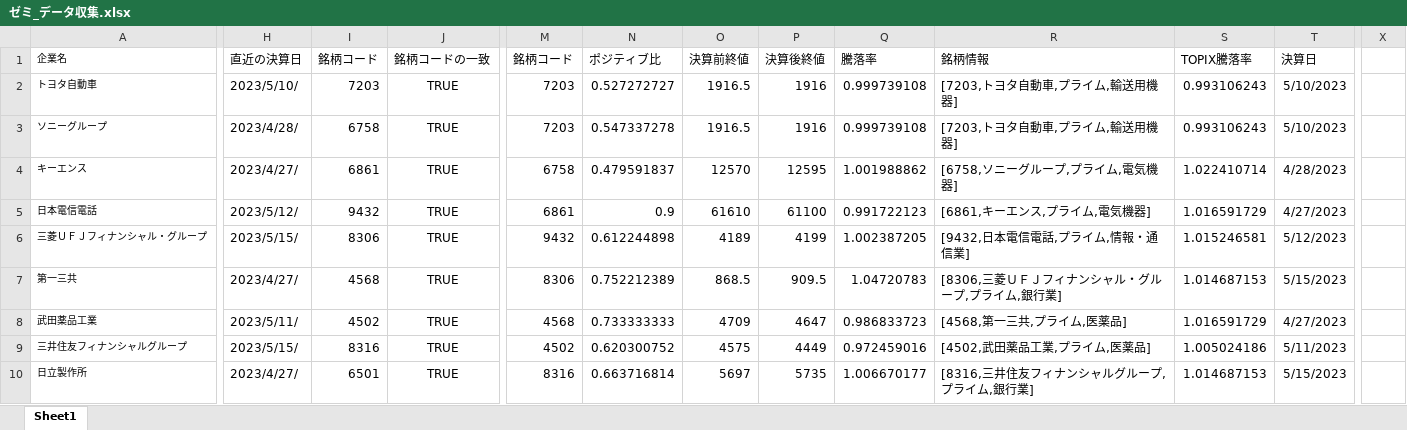
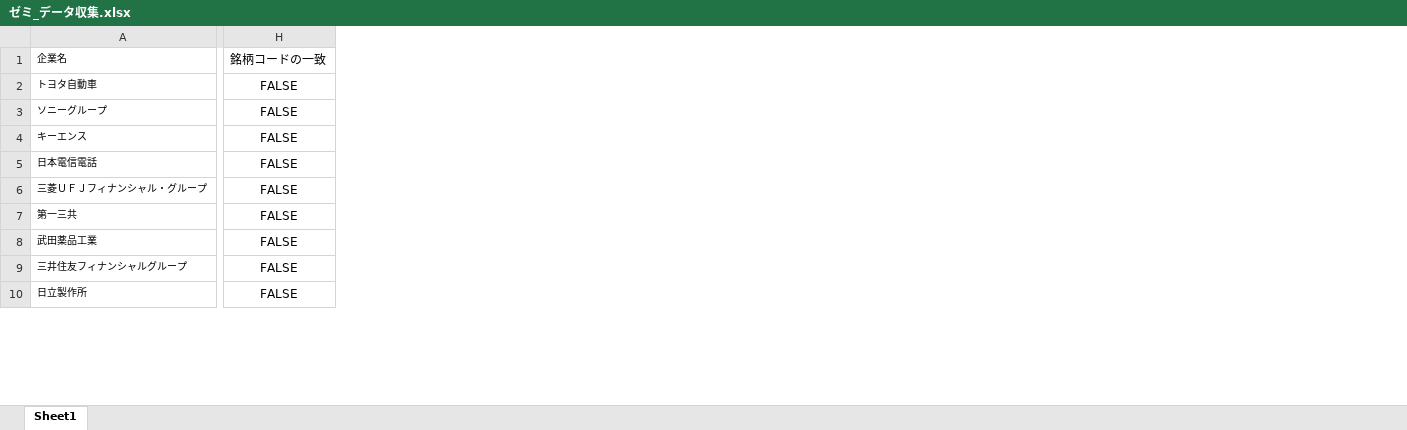
Before and after one commit to KanataAmane/stock_price, an Excel workbook: ゼミ_データ収集.xlsx, sheet Sheet1, drawn as a sheet; only a part is shown, gaps mark what is left out; values as stored, in another font and other column widths than the file's, no borders; charts and pictures and table styles not drawn; removed rows and columns are numbered as before the commit, all else as after; the diff covers the shown part only; the diff names each change by its address in the sheet, - before the commit and + after, or states it on an @@ line.

Commit message:
restart

```diff
--- a/ゼミ_データ収集.xlsx (sheet Sheet1)
+++ b/ゼミ_データ収集.xlsx (sheet Sheet1)
-column H, rows 1-10: 直近の決算日 | 2023/5/10/ | 2023/4/28/ | 2023/4/27/ | 2023/5/12/ | 2023/5/15/ | 2023/4/27/ | 2023/5/11/ | 2023/5/15/ | 2023/4/27/
-column I, rows 1-10: 銘柄コード | 7203 | 6758 | 6861 | 9432 | 8306 | 4568 | 4502 | 8316 | 6501
-column J, rows 1-10: 銘柄コードの一致 | TRUE | TRUE | TRUE | TRUE | TRUE | TRUE | TRUE | TRUE | TRUE
-column M, rows 1-10: 銘柄コード | 7203 | 7203 | 6758 | 6861 | 9432 | 8306 | 4568 | 4502 | 8316
-column N, rows 1-10: ポジティブ比 | 0.527272727 | 0.547337278 | 0.479591837 | 0.9 | 0.612244898 | 0.752212389 | 0.733333333 | 0.620300752 | 0.663716814
-column O, rows 1-10: 決算前終値 | 1916.5 | 1916.5 | 12570 | 61610 | 4189 | 868.5 | 4709 | 4575 | 5697
-column P, rows 1-10: 決算後終値 | 1916 | 1916 | 12595 | 61100 | 4199 | 909.5 | 4647 | 4449 | 5735
-column Q, rows 1-10: 騰落率 | 0.999739108 | 0.999739108 | 1.001988862 | 0.991722123 | 1.002387205 | 1.04720783 | 0.986833723 | 0.972459016 | 1.006670177
-column R, rows 1-10: 銘柄情報 | [7203,トヨタ自動車,プライム,輸送用機器] | [7203,トヨタ自動車,プライム,輸送用機器] | [6758,ソニーグループ,プライム,電気機器] | [6861,キーエンス,プライム,電気機器] | [9432,日本電信電話,プライム,情報・通信業] | [8306,三菱ＵＦＪフィナンシャル・グループ,プライム,銀行業] | [4568,第一三共,プライム,医薬品] | [4502,武田薬品工業,プライム,医薬品] | [8316,三井住友フィナンシャルグループ,プライム,銀行業]
-column S, rows 1-10: TOPIX騰落率 | 0.993106243 | 0.993106243 | 1.022410714 | 1.016591729 | 1.015246581 | 1.014687153 | 1.016591729 | 1.005024186 | 1.014687153
-column T, rows 1-10: 決算日 | 5/10/2023 | 5/10/2023 | 4/28/2023 | 4/27/2023 | 5/12/2023 | 5/15/2023 | 4/27/2023 | 5/11/2023 | 5/15/2023
+column H, rows 1-10: 銘柄コードの一致 | FALSE | FALSE | FALSE | FALSE | FALSE | FALSE | FALSE | FALSE | FALSE
-column X, empty
```
Also changed, not shown: 9 added columns and 8 removed columns elsewhere in this sheet, charts or pictures.
